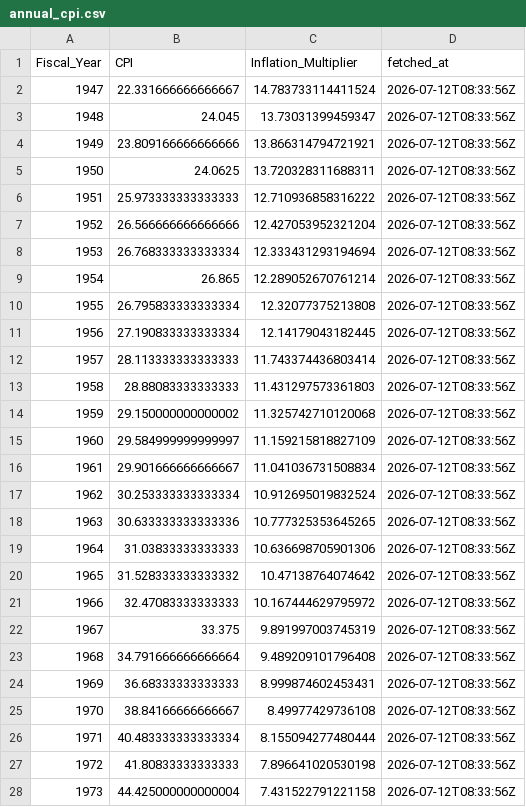
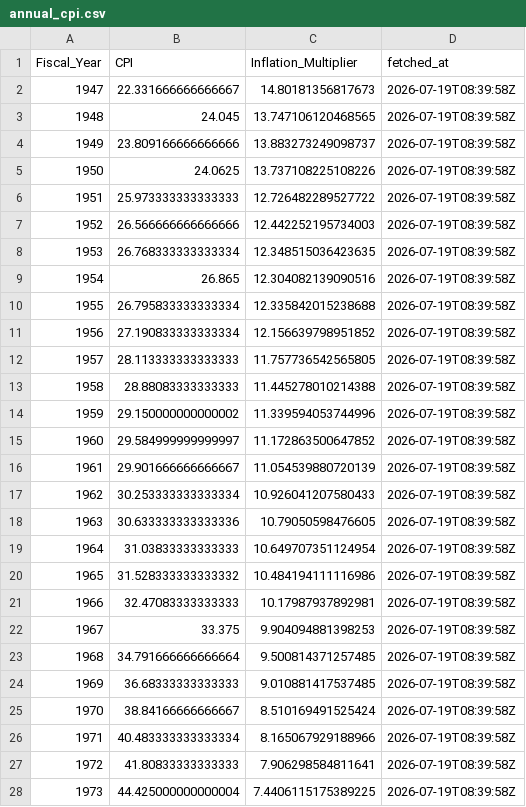
Before and after one commit to sandovallentisco/nih-retractions-cost, a CSV file: data/processed/annual_cpi.csv, drawn as a sheet; only a part is shown; the diff covers the shown part only.

```diff
--- a/data/processed/annual_cpi.csv
+++ b/data/processed/annual_cpi.csv
@@ -1,28 +1,28 @@
 Fiscal_Year,CPI,Inflation_Multiplier,fetched_at
-1947,22.331666666666667,14.783733114411524,2026-07-12T08:33:56Z
-1948,24.045,13.73031399459347,2026-07-12T08:33:56Z
-1949,23.809166666666666,13.866314794721921,2026-07-12T08:33:56Z
-1950,24.0625,13.720328311688311,2026-07-12T08:33:56Z
-1951,25.973333333333333,12.710936858316222,2026-07-12T08:33:56Z
-1952,26.566666666666666,12.427053952321204,2026-07-12T08:33:56Z
-1953,26.768333333333334,12.333431293194694,2026-07-12T08:33:56Z
-1954,26.865,12.289052670761214,2026-07-12T08:33:56Z
-1955,26.795833333333334,12.32077375213808,2026-07-12T08:33:56Z
-1956,27.190833333333334,12.14179043182445,2026-07-12T08:33:56Z
-1957,28.113333333333333,11.743374436803414,2026-07-12T08:33:56Z
-1958,28.88083333333333,11.431297573361803,2026-07-12T08:33:56Z
-1959,29.150000000000002,11.325742710120068,2026-07-12T08:33:56Z
-1960,29.584999999999997,11.159215818827109,2026-07-12T08:33:56Z
-1961,29.901666666666667,11.041036731508834,2026-07-12T08:33:56Z
-1962,30.253333333333334,10.912695019832524,2026-07-12T08:33:56Z
-1963,30.633333333333336,10.777325353645265,2026-07-12T08:33:56Z
-1964,31.03833333333333,10.636698705901306,2026-07-12T08:33:56Z
-1965,31.528333333333332,10.47138764074642,2026-07-12T08:33:56Z
-1966,32.47083333333333,10.167444629795972,2026-07-12T08:33:56Z
-1967,33.375,9.891997003745319,2026-07-12T08:33:56Z
-1968,34.791666666666664,9.489209101796408,2026-07-12T08:33:56Z
-1969,36.68333333333333,8.999874602453431,2026-07-12T08:33:56Z
-1970,38.84166666666667,8.49977429736108,2026-07-12T08:33:56Z
-1971,40.483333333333334,8.155094277480444,2026-07-12T08:33:56Z
-1972,41.80833333333333,7.896641020530198,2026-07-12T08:33:56Z
-1973,44.425000000000004,7.431522791221158,2026-07-12T08:33:56Z
+1947,22.331666666666667,14.80181356817673,2026-07-19T08:39:58Z
+1948,24.045,13.747106120468565,2026-07-19T08:39:58Z
+1949,23.809166666666666,13.883273249098737,2026-07-19T08:39:58Z
+1950,24.0625,13.737108225108226,2026-07-19T08:39:58Z
+1951,25.973333333333333,12.726482289527722,2026-07-19T08:39:58Z
+1952,26.566666666666666,12.442252195734003,2026-07-19T08:39:58Z
+1953,26.768333333333334,12.348515036423635,2026-07-19T08:39:58Z
+1954,26.865,12.304082139090516,2026-07-19T08:39:58Z
+1955,26.795833333333334,12.335842015238688,2026-07-19T08:39:58Z
+1956,27.190833333333334,12.156639798951852,2026-07-19T08:39:58Z
+1957,28.113333333333333,11.757736542565805,2026-07-19T08:39:58Z
+1958,28.88083333333333,11.445278010214388,2026-07-19T08:39:58Z
+1959,29.150000000000002,11.339594053744996,2026-07-19T08:39:58Z
+1960,29.584999999999997,11.172863500647852,2026-07-19T08:39:58Z
+1961,29.901666666666667,11.054539880720139,2026-07-19T08:39:58Z
+1962,30.253333333333334,10.926041207580433,2026-07-19T08:39:58Z
+1963,30.633333333333336,10.79050598476605,2026-07-19T08:39:58Z
+1964,31.03833333333333,10.649707351124954,2026-07-19T08:39:58Z
+1965,31.528333333333332,10.484194111116986,2026-07-19T08:39:58Z
+1966,32.47083333333333,10.17987937892981,2026-07-19T08:39:58Z
+1967,33.375,9.904094881398253,2026-07-19T08:39:58Z
+1968,34.791666666666664,9.500814371257485,2026-07-19T08:39:58Z
+1969,36.68333333333333,9.010881417537485,2026-07-19T08:39:58Z
+1970,38.84166666666667,8.510169491525424,2026-07-19T08:39:58Z
+1971,40.483333333333334,8.165067929188966,2026-07-19T08:39:58Z
+1972,41.80833333333333,7.906298584811641,2026-07-19T08:39:58Z
+1973,44.425000000000004,7.4406115175389225,2026-07-19T08:39:58Z
```
Also changed, not shown: 106 edited cells elsewhere in this file, 5 other files.
